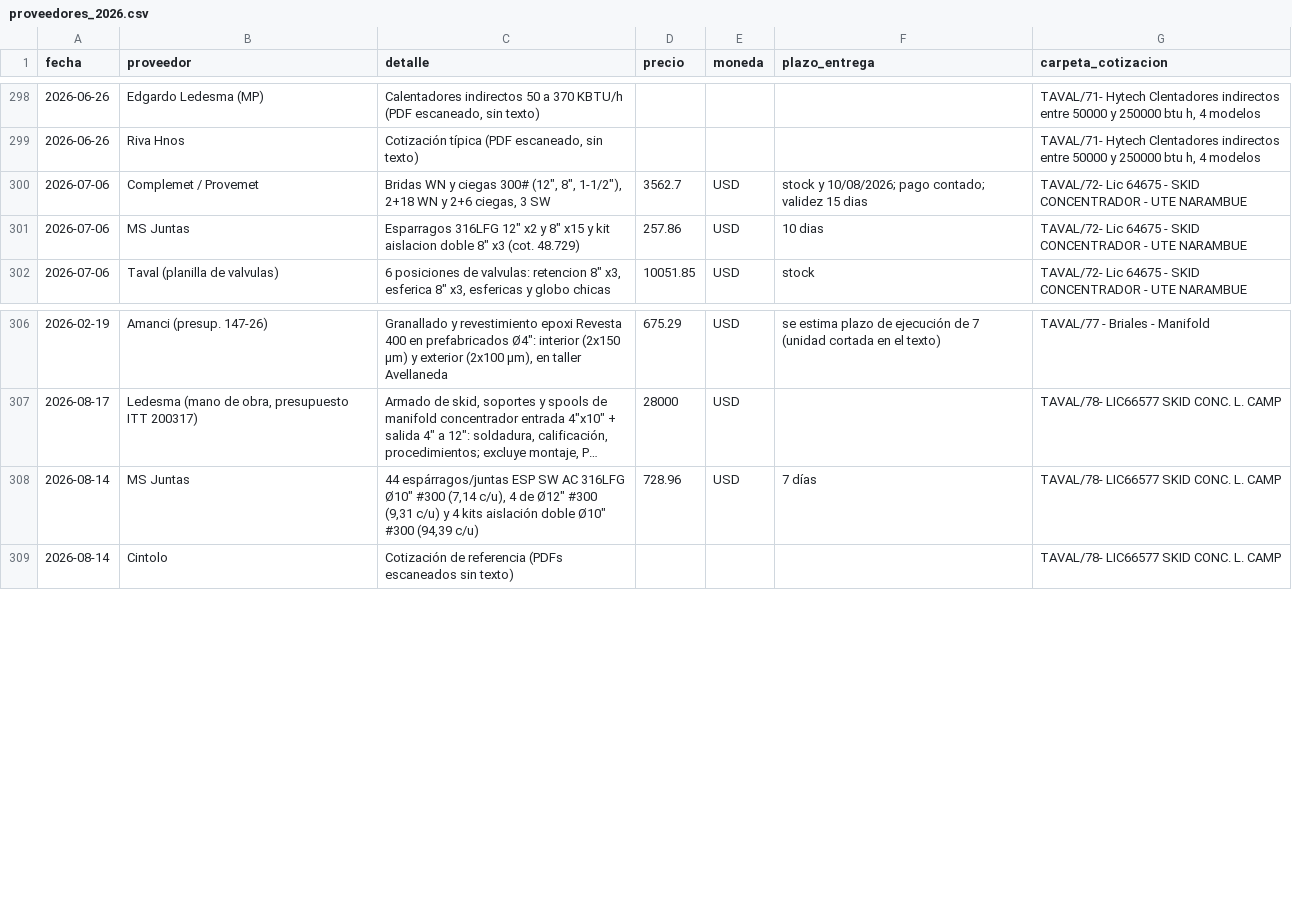
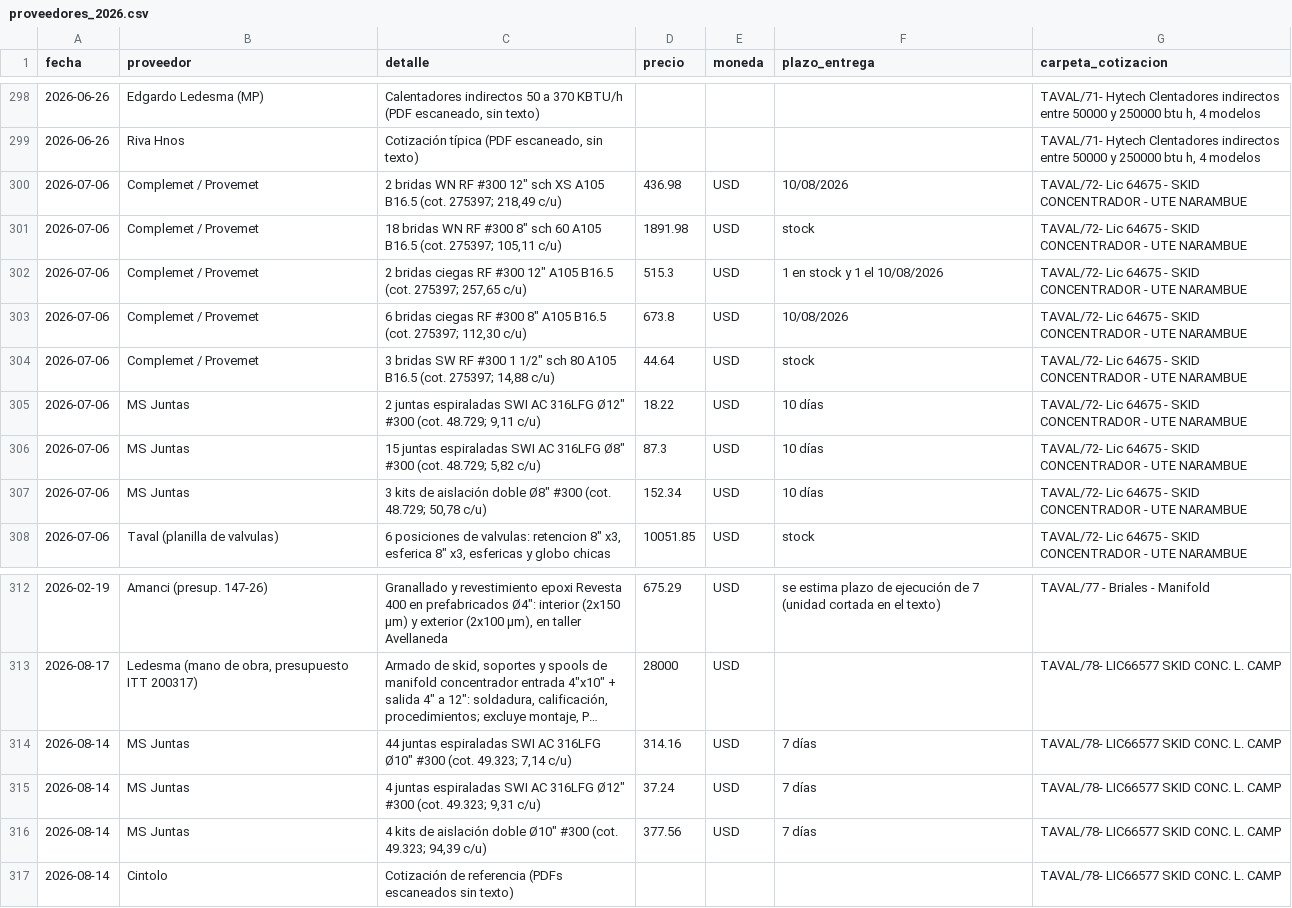
Before and after one commit to ricardoalvarezu2-cyber/cotizador-itt-2.0, a CSV file: conocimiento/precios/proveedores_2026.csv, drawn as a sheet; only a part is shown, gaps mark what is left out; long unchanged cells end in …; addresses are those after the commit; the diff names each change by its address in the sheet, - before the commit and + after, or states it on an @@ line.

```diff
--- a/conocimiento/precios/proveedores_2026.csv
+++ b/conocimiento/precios/proveedores_2026.csv
+row 300: 2026-07-06 | Complemet / Provemet | 2 bridas WN RF #300 12" sch XS A105 B16.5 (cot. 275397; 218,49 c/u) | 436.98 | USD | 10/08/2026 | TAVAL/72- Lic 64675 - SKID CONCENTRADOR - UTE NARAMBUE
+row 301: 2026-07-06 | Complemet / Provemet | 18 bridas WN RF #300 8" sch 60 A105 B16.5 (cot. 275397; 105,11 c/u) | 1891.98 | USD | stock | TAVAL/72- Lic 64675 - SKID CONCENTRADOR - UTE NARAMBUE
-C302 (detalle): Bridas WN y ciegas 300# (12", 8", 1-1/2"), 2+18 WN y 2+6 ciegas, 3 SW
+C302 (detalle): 2 bridas ciegas RF #300 12" A105 B16.5 (cot. 275397; 257,65 c/u)
-D302 (precio): 3562.7
+D302 (precio): 515.3
-F302 (plazo_entrega): stock y 10/08/2026; pago contado; validez 15 dias
+F302 (plazo_entrega): 1 en stock y 1 el 10/08/2026
+row 303: 2026-07-06 | Complemet / Provemet | 6 bridas ciegas RF #300 8" A105 B16.5 (cot. 275397; 112,30 c/u) | 673.8 | USD | 10/08/2026 | TAVAL/72- Lic 64675 - SKID CONCENTRADOR - UTE NARAMBUE
+row 304: 2026-07-06 | Complemet / Provemet | 3 bridas SW RF #300 1 1/2" sch 80 A105 B16.5 (cot. 275397; 14,88 c/u) | 44.64 | USD | stock | TAVAL/72- Lic 64675 - SKID CONCENTRADOR - UTE NARAMBUE
+row 305: 2026-07-06 | MS Juntas | 2 juntas espiraladas SWI AC 316LFG Ø12" #300 (cot. 48.729; 9,11 c/u) | 18.22 | USD | 10 días | TAVAL/72- Lic 64675 - SKID CONCENTRADOR - UTE NARAMBUE
-C306 (detalle): Esparragos 316LFG 12" x2 y 8" x15 y kit aislacion doble 8" x3 (cot. 48.729)
+C306 (detalle): 15 juntas espiraladas SWI AC 316LFG Ø8" #300 (cot. 48.729; 5,82 c/u)
-D306 (precio): 257.86
+D306 (precio): 87.3
-F306 (plazo_entrega): 10 dias
+F306 (plazo_entrega): 10 días
+row 307: 2026-07-06 | MS Juntas | 3 kits de aislación doble Ø8" #300 (cot. 48.729; 50,78 c/u) | 152.34 | USD | 10 días | TAVAL/72- Lic 64675 - SKID CONCENTRADOR - UTE NARAMBUE
-C314 (detalle): 44 espárragos/juntas ESP SW AC 316LFG Ø10" #300 (7,14 c/u), 4 de Ø12" #300 (9,31 c/u) y 4 kits aislación doble Ø10" #300 (94,39 c/u)
+C314 (detalle): 44 juntas espiraladas SWI AC 316LFG Ø10" #300 (cot. 49.323; 7,14 c/u)
-D314 (precio): 728.96
+D314 (precio): 314.16
+row 315: 2026-08-14 | MS Juntas | 4 juntas espiraladas SWI AC 316LFG Ø12" #300 (cot. 49.323; 9,31 c/u) | 37.24 | USD | 7 días | TAVAL/78- LIC66577 SKID CONC. L. CAMP
+row 316: 2026-08-14 | MS Juntas | 4 kits de aislación doble Ø10" #300 (cot. 49.323; 94,39 c/u) | 377.56 | USD | 7 días | TAVAL/78- LIC66577 SKID CONC. L. CAMP
```
Also changed, not shown: 52 other files.
